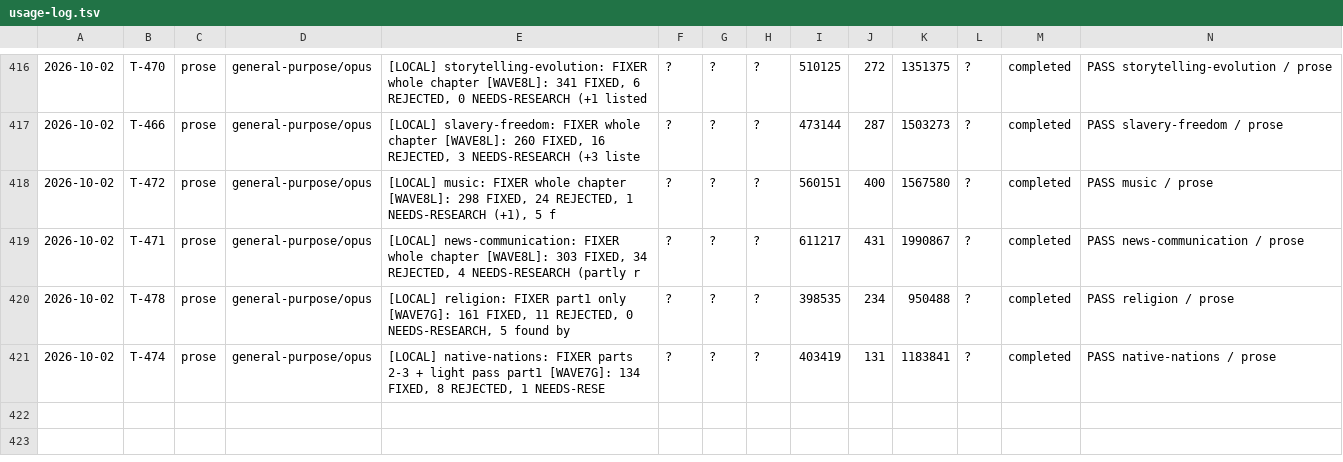
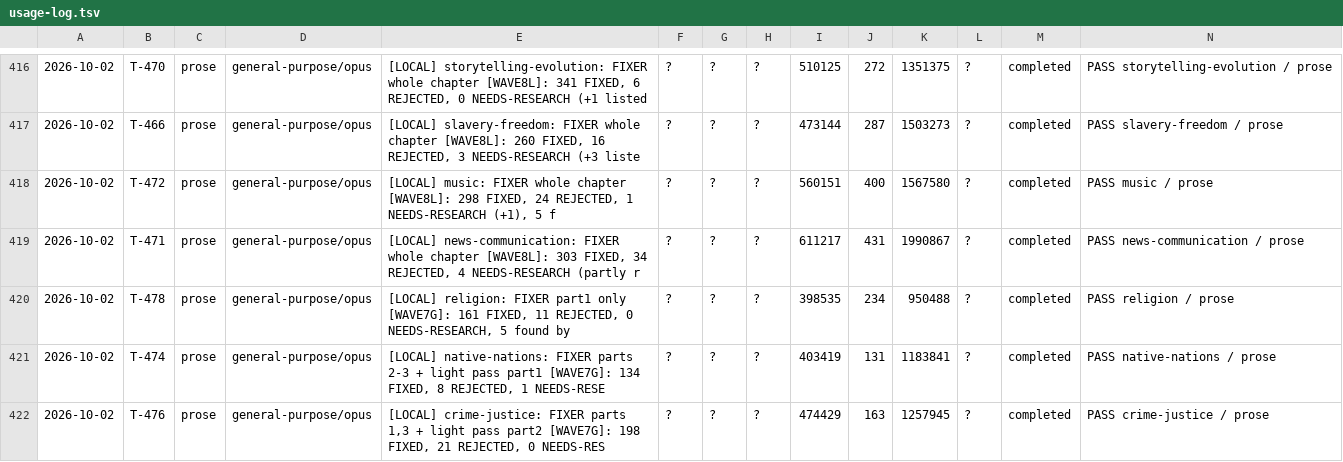
Before and after one commit to jonnystokes/USA-History-grid-book, a TSV file: control/usage-log.tsv, drawn as a sheet; only a part is shown, gaps mark what is left out; the diff names each change by its address in the sheet, - before the commit and + after, or states it on an @@ line.

```diff
--- a/control/usage-log.tsv
+++ b/control/usage-log.tsv
+row 422: 2026-10-02 | T-476 | prose | general-purpose/opus | [LOCAL] crime-justice: FIXER parts 1,3 + light pass part2 [WAVE7G]: 198 FIXED, 21 REJECTED, 0 NEEDS-RES | ? | ? | ? | 474429 | 163 | 1257945 | ? | completed | PASS crime-justice / prose
```
Also changed, not shown: 9 other files.
